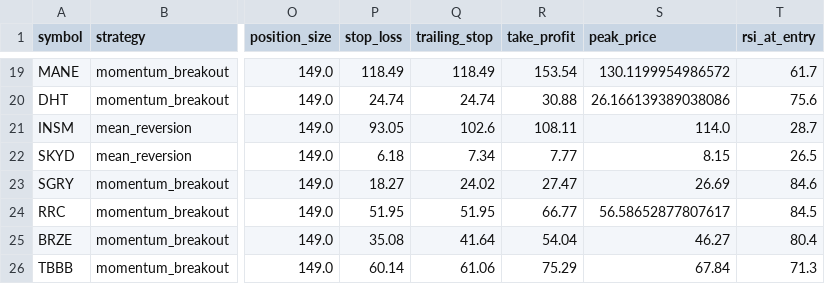
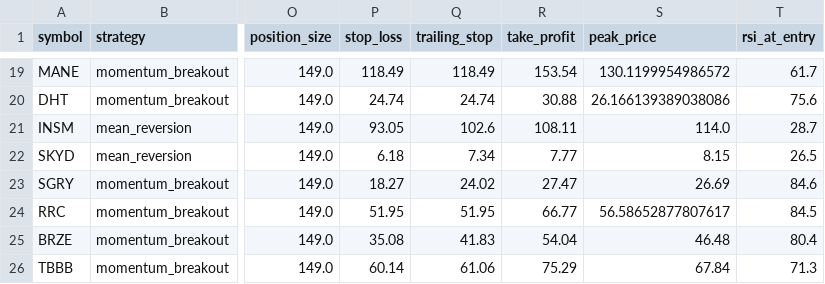
Before and after one commit to Rcks888/Ares, a CSV file: logs/trades_report.csv, drawn as a sheet; only a part is shown, gaps mark what is left out; the diff names each change by its address in the sheet, - before the commit and + after, or states it on an @@ line.

Commit message:
Ares V3 report 2026-11-11_21:01

```diff
--- a/logs/trades_report.csv
+++ b/logs/trades_report.csv
-Q25 (trailing_stop): 41.64
+Q25 (trailing_stop): 41.83
-S25 (peak_price): 46.27
+S25 (peak_price): 46.48
```
Also changed, not shown: 8 other files.
